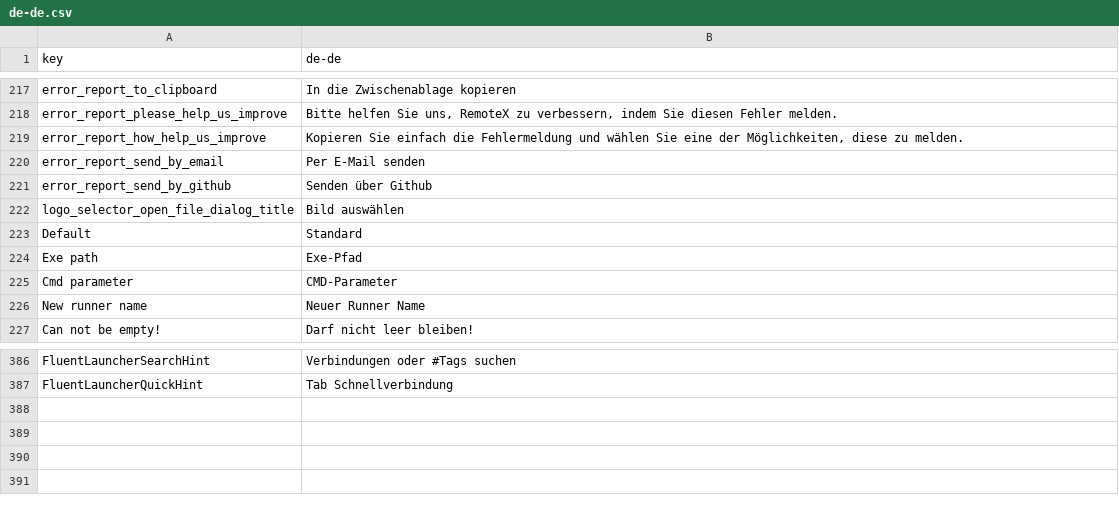
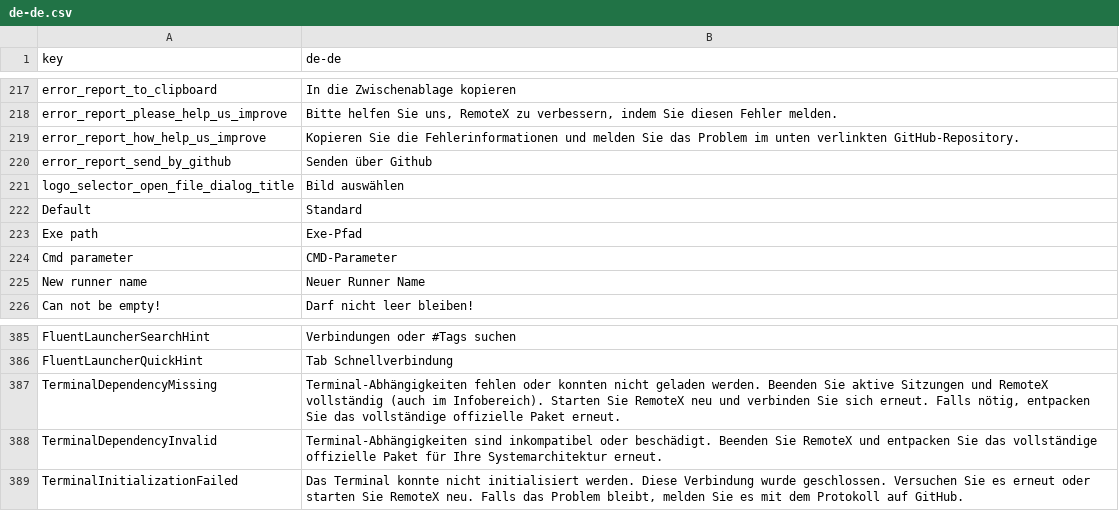
Before and after one commit to aiclu/RemoteX, a CSV file: Ui/Resources/Languages/glossary/de-de.csv, drawn as a sheet; only a part is shown, gaps mark what is left out.

```diff
--- a/Ui/Resources/Languages/glossary/de-de.csv
+++ b/Ui/Resources/Languages/glossary/de-de.csv
@@ -218,4 +218,3 @@ error_report_to_clipboard;In die Zwischenablage kopieren
 error_report_please_help_us_improve;Bitte helfen Sie uns, RemoteX zu verbessern, indem Sie diesen Fehler melden.
-error_report_how_help_us_improve;Kopieren Sie einfach die Fehlermeldung und wählen Sie eine der Möglichkeiten, diese zu melden.
-error_report_send_by_email;Per E-Mail senden
+error_report_how_help_us_improve;Kopieren Sie die Fehlerinformationen und melden Sie das Problem im unten verlinkten GitHub-Repository.
 error_report_send_by_github;Senden über Github
@@ -391 +390,4 @@ FluentLauncherSearchHint;Verbindungen oder #Tags suchen
 FluentLauncherQuickHint;Tab  Schnellverbindung
+TerminalDependencyMissing;Terminal-Abhängigkeiten fehlen oder konnten nicht geladen werden. Beenden Sie aktive Sitzungen und RemoteX vollständig (auch im Infobereich). Starten Sie RemoteX neu und verbinden Sie sich erneut. Falls nötig, entpacken Sie das vollständige offizielle Paket erneut.
+TerminalDependencyInvalid;Terminal-Abhängigkeiten sind inkompatibel oder beschädigt. Beenden Sie RemoteX und entpacken Sie das vollständige offizielle Paket für Ihre Systemarchitektur erneut.
+TerminalInitializationFailed;Das Terminal konnte nicht initialisiert werden. Diese Verbindung wurde geschlossen. Versuchen Sie es erneut oder starten Sie RemoteX neu. Falls das Problem bleibt, melden Sie es mit dem Protokoll auf GitHub.
```
Also changed, not shown: Ui/Resources/Languages/glossary/es-ar.csv, Ui/Resources/Languages/glossary/fr-fr.csv, 35 other files.
